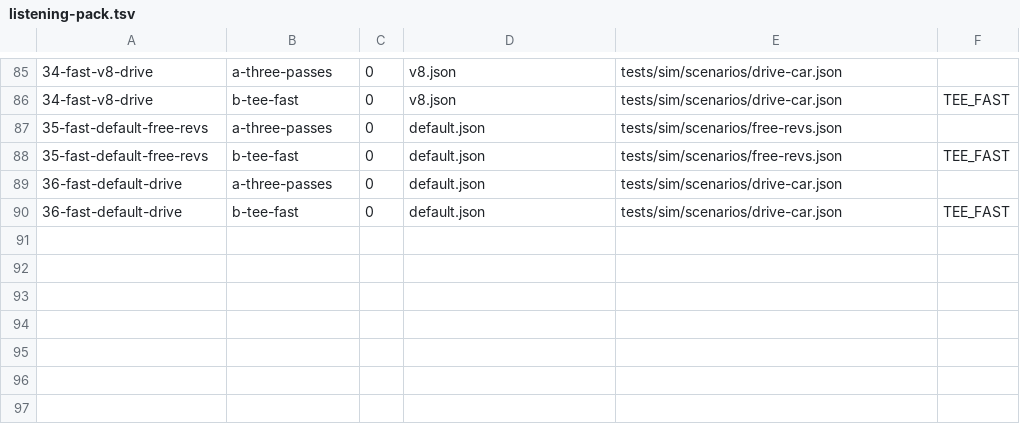
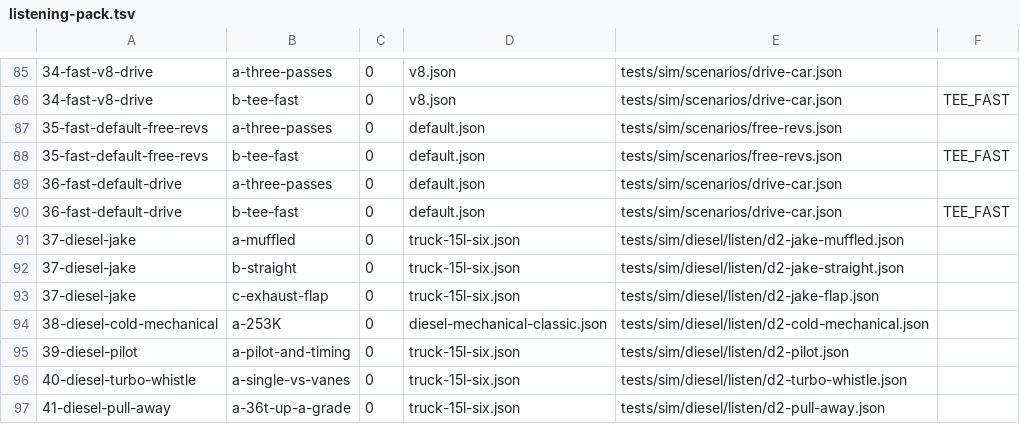
Before and after one commit to Snipet/TheEngineEngine, a TSV file: scripts/listening-pack.tsv, drawn as a sheet; only a part is shown, gaps mark what is left out.

```diff
--- a/scripts/listening-pack.tsv
+++ b/scripts/listening-pack.tsv
@@ -90 +90,8 @@
 36-fast-default-drive	b-tee-fast	0	default.json	tests/sim/scenarios/drive-car.json	TEE_FAST
+37-diesel-jake	a-muffled	0	truck-15l-six.json	tests/sim/diesel/listen/d2-jake-muffled.json
+37-diesel-jake	b-straight	0	truck-15l-six.json	tests/sim/diesel/listen/d2-jake-straight.json
+37-diesel-jake	c-exhaust-flap	0	truck-15l-six.json	tests/sim/diesel/listen/d2-jake-flap.json
+38-diesel-cold-mechanical	a-253K	0	diesel-mechanical-classic.json	tests/sim/diesel/listen/d2-cold-mechanical.json
+39-diesel-pilot	a-pilot-and-timing	0	truck-15l-six.json	tests/sim/diesel/listen/d2-pilot.json
+40-diesel-turbo-whistle	a-single-vs-vanes	0	truck-15l-six.json	tests/sim/diesel/listen/d2-turbo-whistle.json
+41-diesel-pull-away	a-36t-up-a-grade	0	truck-15l-six.json	tests/sim/diesel/listen/d2-pull-away.json
```
Also changed, not shown: 1 other file.
